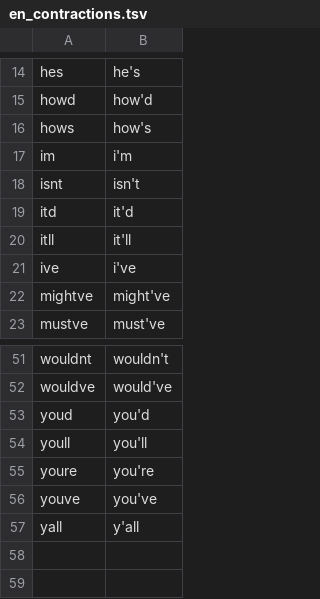
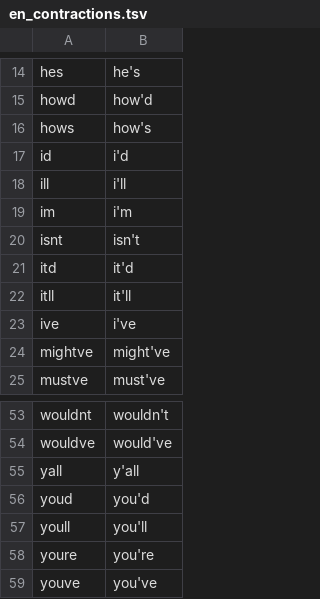
Before and after one commit to InfamousVague/GhostKbd, a TSV file: android/app/src/main/assets/dict/en_contractions.tsv, drawn as a sheet; only a part is shown, gaps mark what is left out.

```diff
--- a/android/app/src/main/assets/dict/en_contractions.tsv
+++ b/android/app/src/main/assets/dict/en_contractions.tsv
@@ -16,2 +16,4 @@ howd	how'd
 hows	how's
+id	i'd
+ill	i'll
 im	i'm
@@ -52,2 +54,3 @@ wouldnt	wouldn't
 wouldve	would've
+yall	y'all
 youd	you'd
@@ -56,2 +59 @@ youre	you're
 youve	you've
-yall	y'all
```
Also changed, not shown: 8 other files.
